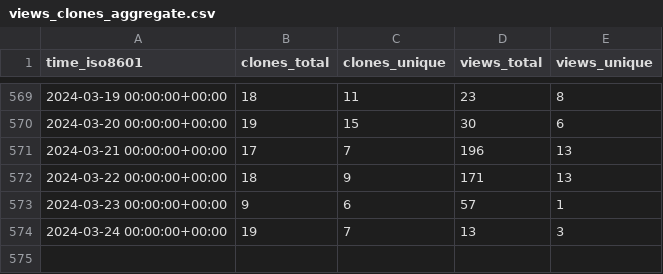
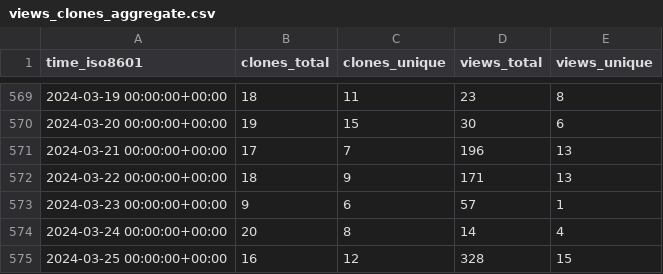
Before and after one commit to PetervanLunteren/EcoAssist, a CSV file: PetervanLunteren/EcoAssist/ghrs-data/views_clones_aggregate.csv, drawn as a sheet; only a part is shown, gaps mark what is left out.

```diff
--- a/PetervanLunteren/EcoAssist/ghrs-data/views_clones_aggregate.csv
+++ b/PetervanLunteren/EcoAssist/ghrs-data/views_clones_aggregate.csv
@@ -573,2 +573,3 @@ time_iso8601,clones_total,clones_unique,views_total,views_unique
 2024-03-23 00:00:00+00:00,9,6,57,1
-2024-03-24 00:00:00+00:00,19,7,13,3
+2024-03-24 00:00:00+00:00,20,8,14,4
+2024-03-25 00:00:00+00:00,16,12,328,15
```
Also changed, not shown: 1 other file.
